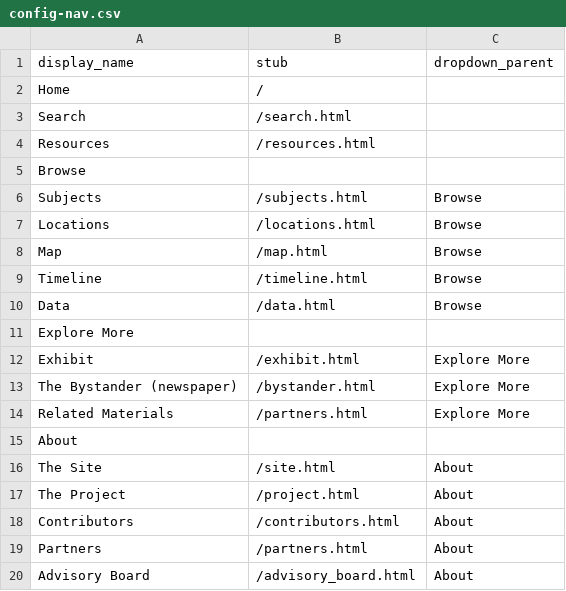
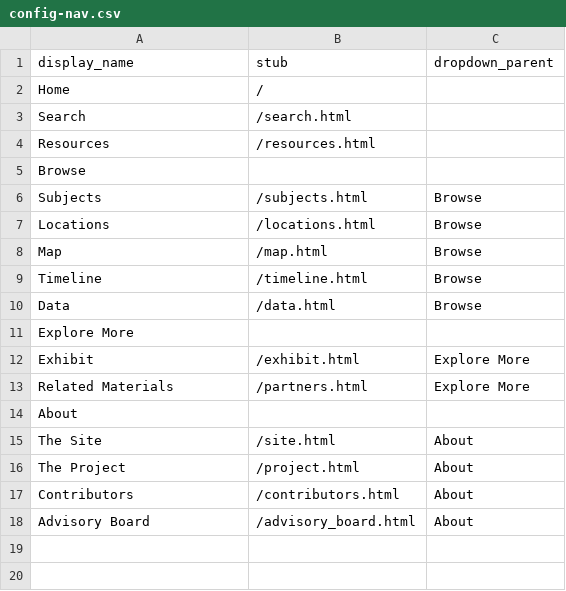
Before and after one commit to clir-abvi-portal/clir-abvi-portal, a CSV file: _data/config-nav.csv, drawn as a sheet; the diff names each change by its address in the sheet, - before the commit and + after, or states it on an @@ line.

Commit message:
Update config-nav.csv

```diff
--- a/_data/config-nav.csv
+++ b/_data/config-nav.csv
-row 13: The Bystander (newspaper) | /bystander.html | Explore More
-row 19: Partners | /partners.html | About
```
